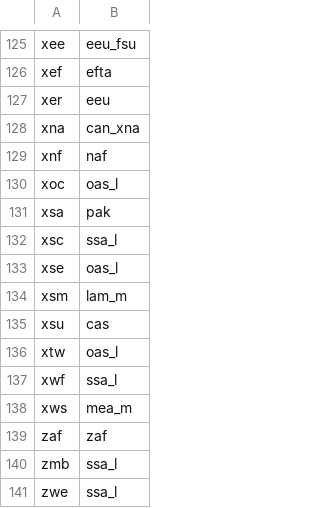
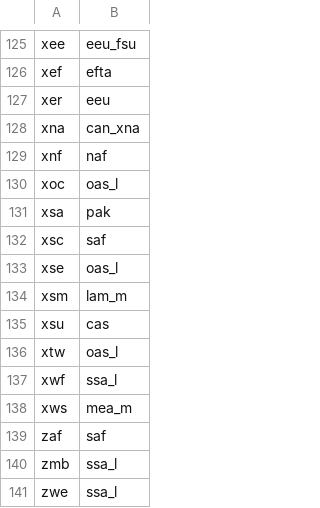
Before and after one commit to teemsphere/teems-mappings, a CSV file: GTAPv9/GTAPv6/REG/R32.csv, drawn as a sheet; only a part is shown, gaps mark what is left out.

```diff
--- a/GTAPv9/GTAPv6/REG/R32.csv
+++ b/GTAPv9/GTAPv6/REG/R32.csv
@@ -131,3 +131,3 @@ xoc,oas_l
 xsa,pak
-xsc,ssa_l
+xsc,saf
 xse,oas_l
@@ -138,3 +138,3 @@ xwf,ssa_l
 xws,mea_m
-zaf,zaf
+zaf,saf
 zmb,ssa_l
```
Also changed, not shown: GTAPv10/GTAPv6/REG/R32.csv, GTAPv10/GTAPv7/REG/R32.csv, 3 other files.
